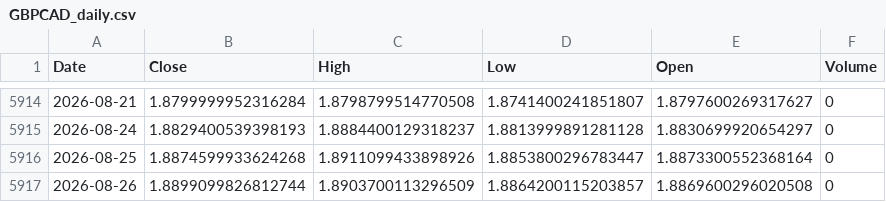
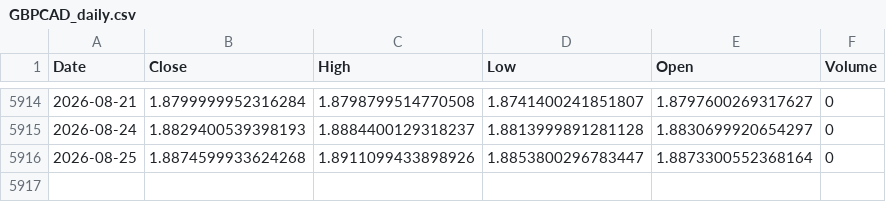
Before and after one commit to Dalingceb/wtw-repo-data, a CSV file: data/GBPCAD/GBPCAD_daily.csv, drawn as a sheet; only a part is shown, gaps mark what is left out; the diff names each change by its address in the sheet, - before the commit and + after, or states it on an @@ line.

```diff
--- a/data/GBPCAD/GBPCAD_daily.csv
+++ b/data/GBPCAD/GBPCAD_daily.csv
-row 5917: 2026-08-26 | 1.8899099826812744 | 1.8903700113296509 | 1.8864200115203857 | 1.8869600296020508 | 0
```
Also changed, not shown: data/CL_F/CL_F_daily.csv, data/CL_F/CL_F_monthly.csv, 5 other files.
